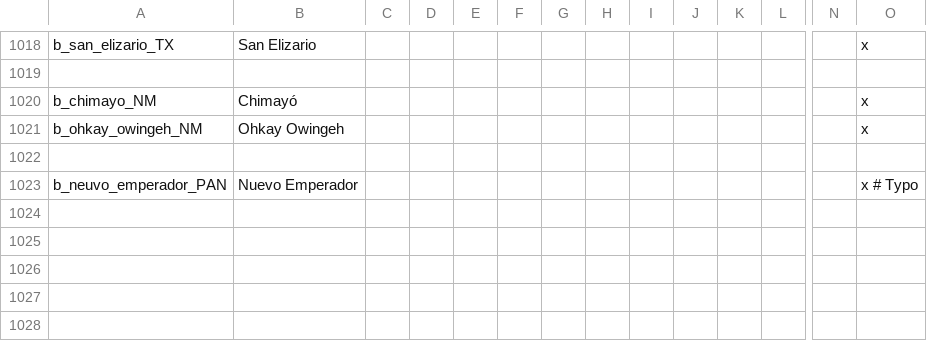
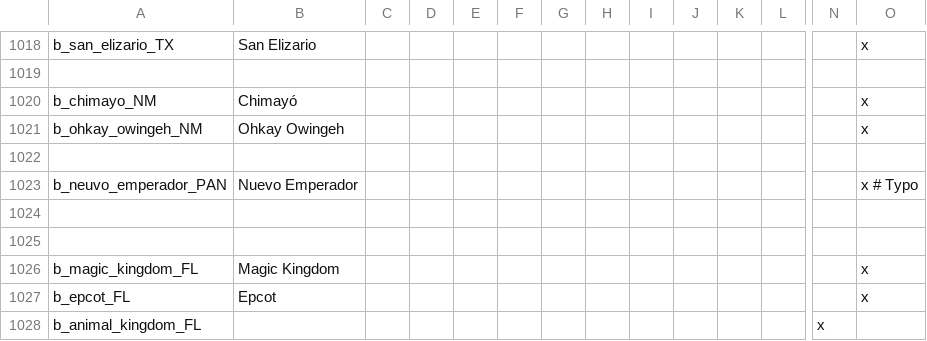
Before and after one commit to MrBadaniel/Aguila-o-Sol, a CSV file: localisation/00_aftermex_holdings.csv, drawn as a sheet; only a part is shown, gaps mark what is left out; rows hold the shown columns only; the diff names each change by its address in the sheet, - before the commit and + after, or states it on an @@ line.

```diff
--- a/localisation/00_aftermex_holdings.csv
+++ b/localisation/00_aftermex_holdings.csv
+row 1024: (empty)
+row 1025: (empty)
+row 1026: b_magic_kingdom_FL | Magic Kingdom |  |  |  |  |  |  |  |  |  |  |  | x
+row 1027: b_epcot_FL | Epcot |  |  |  |  |  |  |  |  |  |  |  | x
+row 1028: b_animal_kingdom_FL |  |  |  |  |  |  |  |  |  |  |  | x
```
Also changed, not shown: 2 other files.
